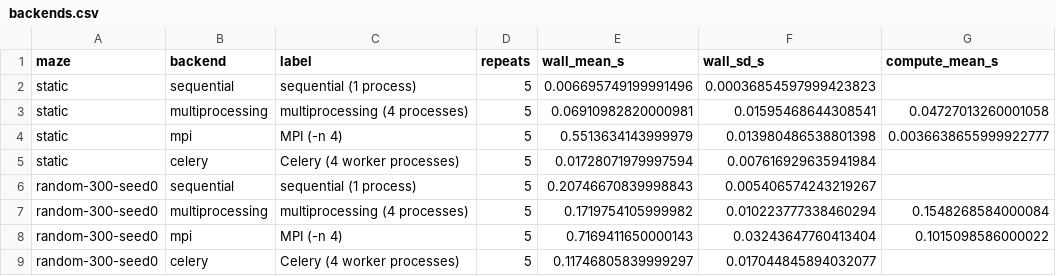
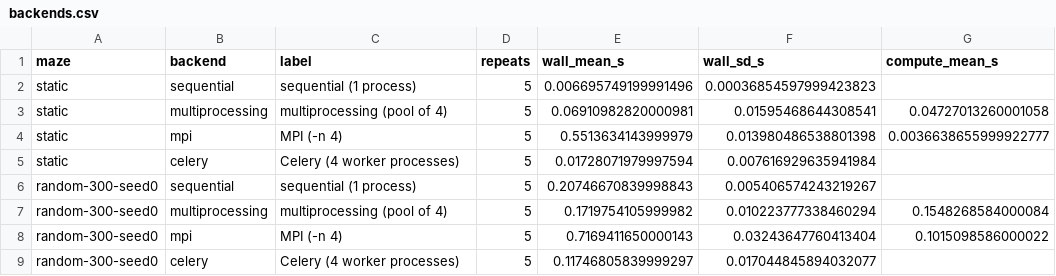
Before and after one commit to maryam843/maze-pathfinding-distributed, a CSV file: results/backends.csv, drawn as a sheet; only a part is shown; the diff names each change by its address in the sheet, - before the commit and + after, or states it on an @@ line.

Commit message:
Label the multiprocessing backend as a pool of 4, not 4 processes (text only, numbers unchanged)

```diff
--- a/results/backends.csv
+++ b/results/backends.csv
-C3 (label): multiprocessing (4 processes)
+C3 (label): multiprocessing (pool of 4)
-C7 (label): multiprocessing (4 processes)
+C7 (label): multiprocessing (pool of 4)
```
Also changed, not shown: 4 other files.
